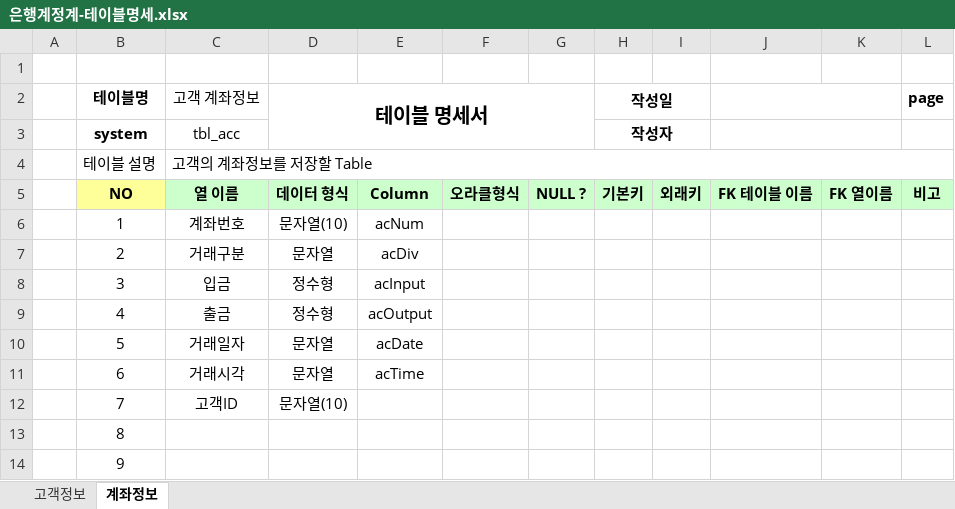
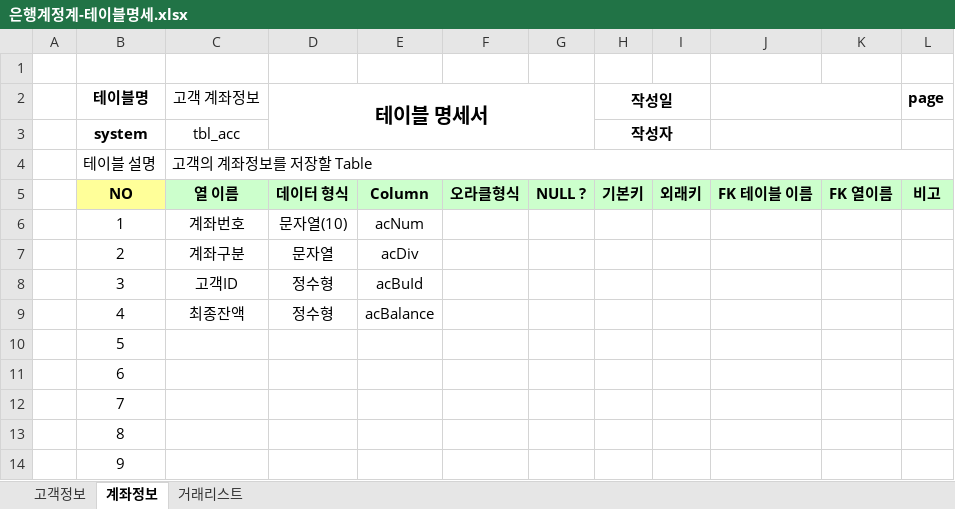
Before and after one commit to KANGYUEUN/Biz-2023-04-505-java, an Excel workbook: Java_020_Bank/은행계정계-테이블명세.xlsx, sheet 계좌정보, drawn as a sheet; only a part is shown; values as stored, in another font and other column widths than the file's, no borders; the diff names each change by its address in the sheet, - before the commit and + after, or states it on an @@ line.

```diff
--- a/Java_020_Bank/은행계정계-테이블명세.xlsx (sheet 계좌정보)
+++ b/Java_020_Bank/은행계정계-테이블명세.xlsx (sheet 계좌정보)
+sheet tab: 거래리스트
-C7 (고객 계좌정보): 거래구분
+C7 (고객 계좌정보): 계좌구분
-C8 (고객 계좌정보): 입금
+C8 (고객 계좌정보): 고객ID
-E8: acInput
+E8: acBuId
-C9 (고객 계좌정보): 출금
+C9 (고객 계좌정보): 최종잔액
-E9: acOutput
+E9: acBalance
-C10 (고객 계좌정보): 거래일자
+C10 (고객 계좌정보): (empty)
-D10:D11 (테이블 명세서): 문자열
+D10:D11 (테이블 명세서): (empty)
-E10: acDate
+E10: (empty)
-C11 (고객 계좌정보): 거래시각
+C11 (고객 계좌정보): (empty)
-E11: acTime
+E11: (empty)
-C12 (고객 계좌정보): 고객ID
+C12 (고객 계좌정보): (empty)
-D12 (테이블 명세서): 문자열(10)
+D12 (테이블 명세서): (empty)
```
Also changed, not shown: 25 other files.
